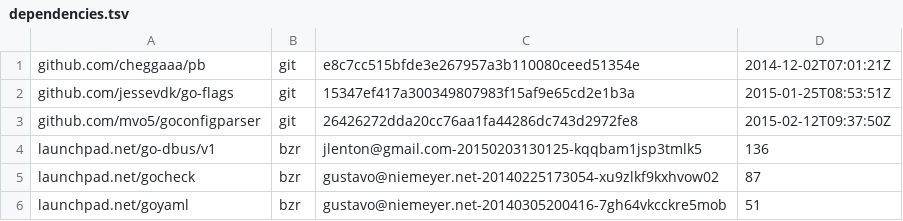
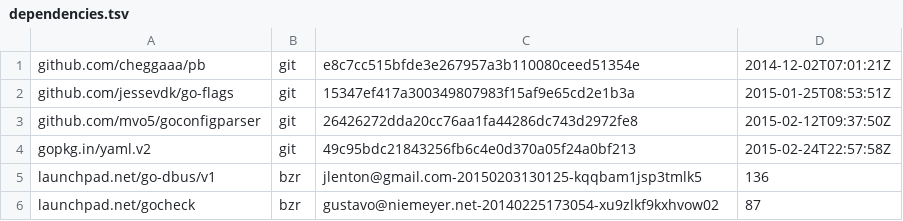
Before and after one commit to wolfbox/snappy, a TSV file: dependencies.tsv, drawn as a sheet.

Commit message:
Moving to gopkg.in/yaml.v2

```diff
--- a/dependencies.tsv
+++ b/dependencies.tsv
@@ -3,4 +3,4 @@ github.com/jessevdk/go-flags	git	15347ef417a300349807983f15af9e65cd2e1b3a	2015-0
 github.com/mvo5/goconfigparser	git	26426272dda20cc76aa1fa44286dc743d2972fe8	2015-02-12T09:37:50Z
+gopkg.in/yaml.v2	git	49c95bdc21843256fb6c4e0d370a05f24a0bf213	2015-02-24T22:57:58Z
 launchpad.net/go-dbus/v1	bzr	jlenton@gmail.com-20150203130125-kqqbam1jsp3tmlk5	136
 launchpad.net/gocheck	bzr	gustavo@niemeyer.net-20140225173054-xu9zlkf9kxhvow02	87
-launchpad.net/goyaml	bzr	gustavo@niemeyer.net-20140305200416-7gh64vkcckre5mob	51
```
Also changed, not shown: 4 other files.
